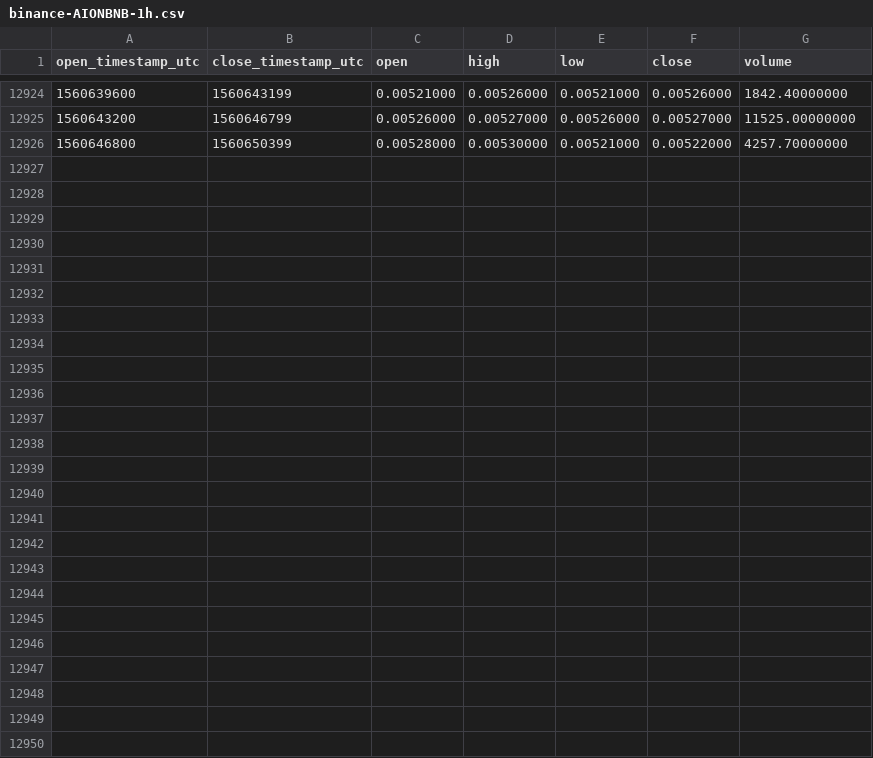
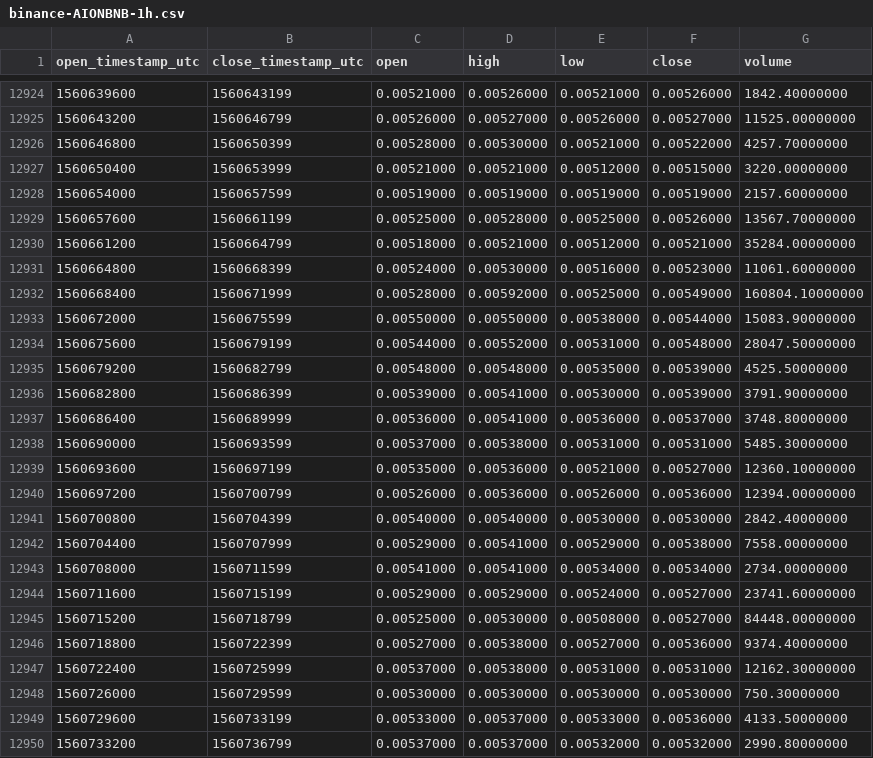
Before and after one commit to cryptobigbro/binance-AIONBNB, a CSV file: binance-AIONBNB-1h.csv, drawn as a sheet; only a part is shown, gaps mark what is left out.

Commit message:
Update OHLCV data.

```diff
--- a/binance-AIONBNB-1h.csv
+++ b/binance-AIONBNB-1h.csv
@@ -12926 +12926,25 @@ open_timestamp_utc,close_timestamp_utc,open,high,low,close,volume
 1560646800,1560650399,0.00528000,0.00530000,0.00521000,0.00522000,4257.70000000
+1560650400,1560653999,0.00521000,0.00521000,0.00512000,0.00515000,3220.00000000
+1560654000,1560657599,0.00519000,0.00519000,0.00519000,0.00519000,2157.60000000
+1560657600,1560661199,0.00525000,0.00528000,0.00525000,0.00526000,13567.70000000
+1560661200,1560664799,0.00518000,0.00521000,0.00512000,0.00521000,35284.00000000
+1560664800,1560668399,0.00524000,0.00530000,0.00516000,0.00523000,11061.60000000
+1560668400,1560671999,0.00528000,0.00592000,0.00525000,0.00549000,160804.10000000
+1560672000,1560675599,0.00550000,0.00550000,0.00538000,0.00544000,15083.90000000
+1560675600,1560679199,0.00544000,0.00552000,0.00531000,0.00548000,28047.50000000
+1560679200,1560682799,0.00548000,0.00548000,0.00535000,0.00539000,4525.50000000
+1560682800,1560686399,0.00539000,0.00541000,0.00530000,0.00539000,3791.90000000
+1560686400,1560689999,0.00536000,0.00541000,0.00536000,0.00537000,3748.80000000
+1560690000,1560693599,0.00537000,0.00538000,0.00531000,0.00531000,5485.30000000
+1560693600,1560697199,0.00535000,0.00536000,0.00521000,0.00527000,12360.10000000
+1560697200,1560700799,0.00526000,0.00536000,0.00526000,0.00536000,12394.00000000
+1560700800,1560704399,0.00540000,0.00540000,0.00530000,0.00530000,2842.40000000
+1560704400,1560707999,0.00529000,0.00541000,0.00529000,0.00538000,7558.00000000
+1560708000,1560711599,0.00541000,0.00541000,0.00534000,0.00534000,2734.00000000
+1560711600,1560715199,0.00529000,0.00529000,0.00524000,0.00527000,23741.60000000
+1560715200,1560718799,0.00525000,0.00530000,0.00508000,0.00527000,84448.00000000
+1560718800,1560722399,0.00527000,0.00538000,0.00527000,0.00536000,9374.40000000
+1560722400,1560725999,0.00537000,0.00538000,0.00531000,0.00531000,12162.30000000
+1560726000,1560729599,0.00530000,0.00530000,0.00530000,0.00530000,750.30000000
+1560729600,1560733199,0.00533000,0.00537000,0.00533000,0.00536000,4133.50000000
+1560733200,1560736799,0.00537000,0.00537000,0.00532000,0.00532000,2990.80000000
```
Also changed, not shown: binance-AIONBNB-1d.csv.
